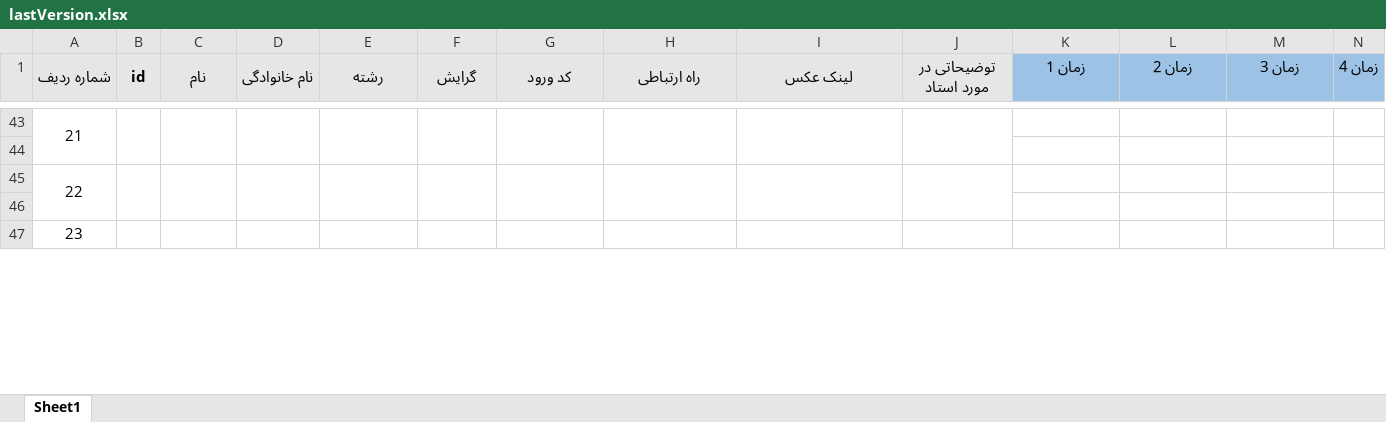
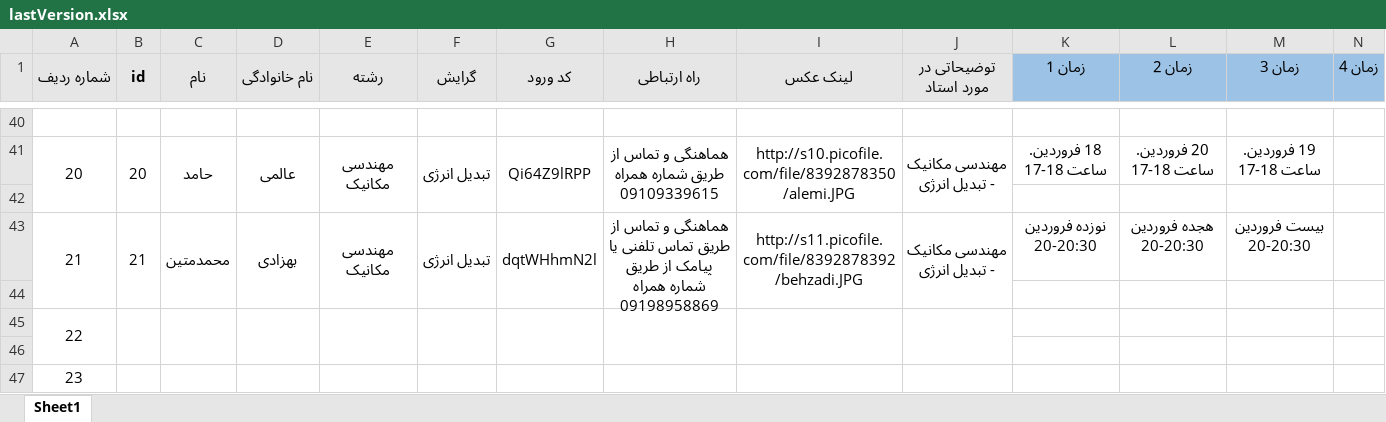
Before and after one commit to ali79taba/book_slot_telegram_bot, an Excel workbook: data/lastVersion.xlsx, sheet Sheet1, drawn as a sheet; only a part is shown, gaps mark what is left out; values as stored, in another font and other column widths than the file's, no borders; removed rows and columns are numbered as before the commit, all else as after; rows hold the shown columns only; the diff covers the shown part only; the diff names each change by its address in the sheet, - before the commit and + after, or states it on an @@ line.

```diff
--- a/data/lastVersion.xlsx (sheet Sheet1)
+++ b/data/lastVersion.xlsx (sheet Sheet1)
-A40 (شماره ردیف): 21
+A40 (شماره ردیف): (empty)
-A43:A44 merged
-B43:B44 merged
-C43:C44 merged
-D43:D44 merged
-E43:E44 merged
-F43:F44 merged
-G43:G44 merged
-H43:H44 merged
-I43:I44 merged
-J43:J44 merged
+row 41: 20 | 20 | حامد | عالمی | مهندسی مکانیک | تبدیل انرژی | Qi64Z9lRPP | هماهنگی و تماس از طریق شماره همراه 09109339615 | http://s10.picofile.com/file/8392878350/alemi.JPG | مهندسی مکانیک - تبدیل انرژی | 18 فروردین. ساعت 18-17 | 20 فروردین. ساعت 18-17 | 19 فروردین. ساعت 18-17
+row 42: (empty)
+row 43: 21 | 21 | محمدمتین | بهزادی | مهندسی مکانیک | تبدیل انرژی | dqtWHhmN2l | هماهنگی و تماس از طریق تماس تلفنی یا پیامک از طریق شماره همراه 09198958869 | http://s11.picofile.com/file/8392878392/behzadi.JPG | مهندسی مکانیک - تبدیل انرژی | نوزده فروردین 20-20:30 | هجده فروردین 20-20:30 | بیست فروردین 20-20:30
```
Also changed, not shown: 17 added rows, 20 removed rows, 16 edited cells and merged cells elsewhere in this sheet, data/updatadeDataBase.xlsx, data/updated.xlsx, 1 other file.
